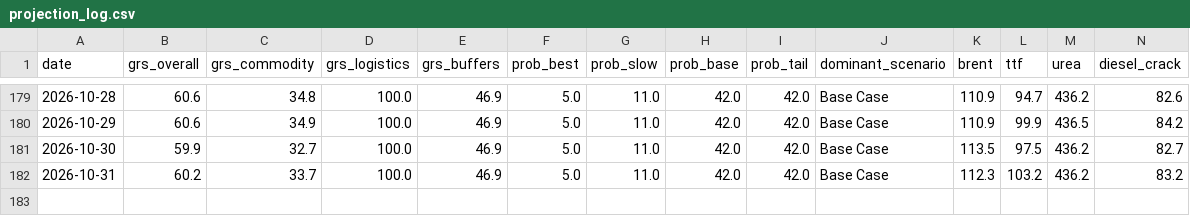
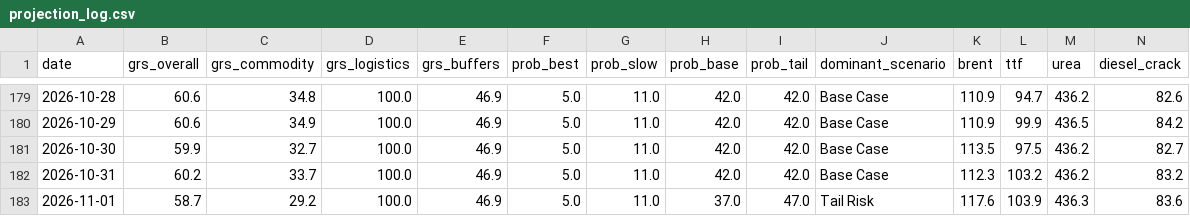
Before and after one commit to DigiDaz/EarlyWarning, a CSV file: projection_log.csv, drawn as a sheet; only a part is shown, gaps mark what is left out; rows hold the shown columns only; the diff names each change by its address in the sheet, - before the commit and + after, or states it on an @@ line.

```diff
--- a/projection_log.csv
+++ b/projection_log.csv
+row 183: 2026-11-01 | 58.7 | 29.2 | 100.0 | 46.9 | 5.0 | 11.0 | 37.0 | 47.0 | Tail Risk | 117.6 | 103.9 | 436.3 | 83.6
```
